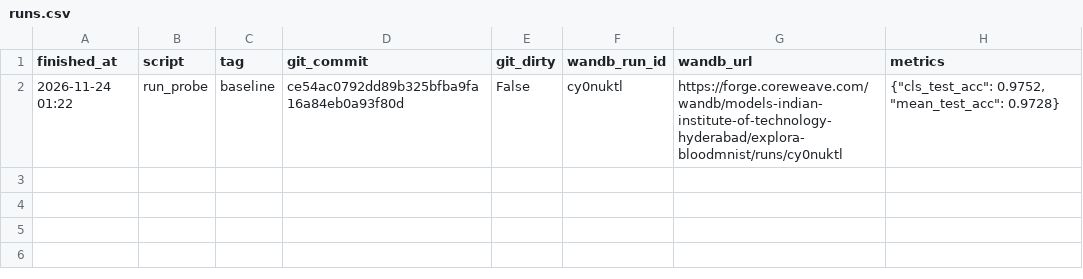
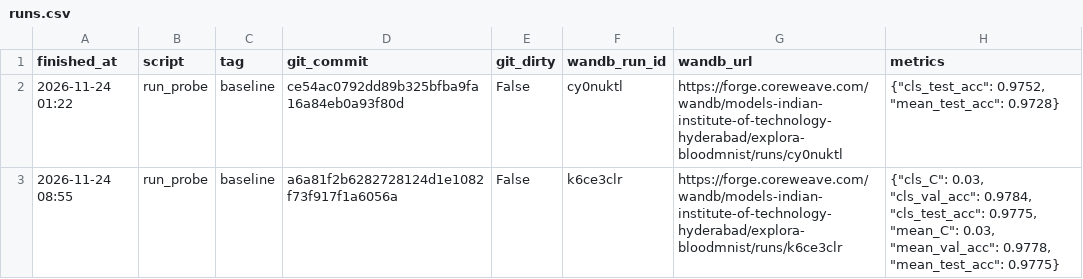
Before and after one commit to Panshul-Jindal/PlayingWithParameterEfficientFineTuning, a CSV file: results/runs.csv, drawn as a sheet.

Commit message:
Task 1: baseline probe, C chosen on val

```diff
--- a/results/runs.csv
+++ b/results/runs.csv
@@ -2 +2,2 @@ finished_at,script,tag,git_commit,git_dirty,wandb_run_id,wandb_url,metrics
 2026-11-24 01:22,run_probe,baseline,ce54ac0792dd89b325bfba9fa16a84eb0a93f80d,False,cy0nuktl,https://forge.coreweave.com/wandb/models-indian-institute-of-technology-hyderabad/explora-bloodmnist/runs/cy0nuktl,"{""cls_test_acc"": 0.9752, ""mean_test_acc"": 0.9728}"
+2026-11-24 08:55,run_probe,baseline,a6a81f2b6282728124d1e1082f73f917f1a6056a,False,k6ce3clr,https://forge.coreweave.com/wandb/models-indian-institute-of-technology-hyderabad/explora-bloodmnist/runs/k6ce3clr,"{""cls_C"": 0.03, ""cls_val_acc"": 0.9784, ""cls_test_acc"": 0.9775, ""mean_C"": 0.03, ""mean_val_acc"": 0.9778, ""mean_test_acc"": 0.9775}"
```
Also changed, not shown: 1 other file.
